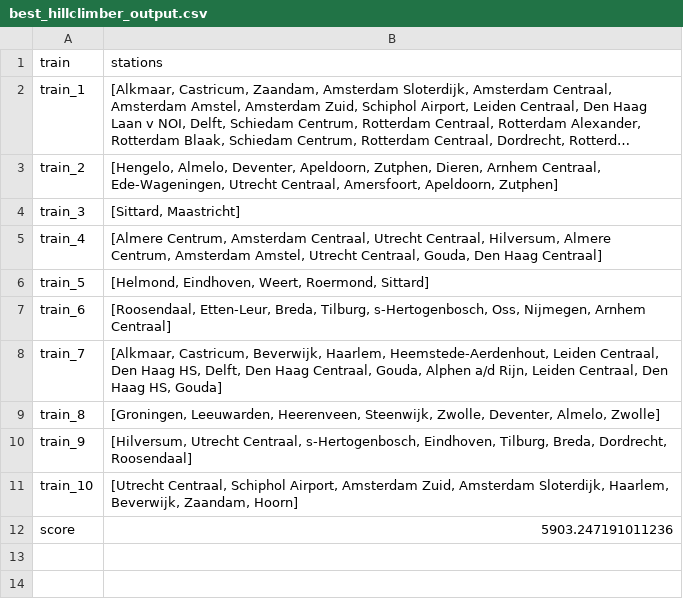
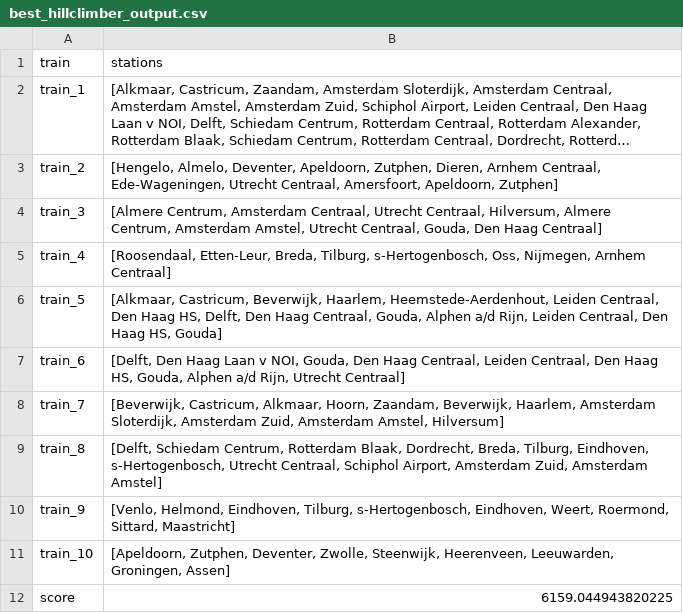
Before and after one commit to mootjeUva/TeamEctrie, a CSV file: results/best_hillclimber_output.csv, drawn as a sheet; long unchanged cells end in …; the diff names each change by its address in the sheet, - before the commit and + after, or states it on an @@ line.

```diff
--- a/results/best_hillclimber_output.csv
+++ b/results/best_hillclimber_output.csv
-B4 (stations): [Sittard, Maastricht]
+B4 (stations): [Almere Centrum, Amsterdam Centraal, Utrecht Centraal, Hilversum, Almere Centrum, Amsterdam Amstel, Utrecht Centraal, Gouda, Den Haag Centraal]
-B5 (stations): [Almere Centrum, Amsterdam Centraal, Utrecht Centraal, Hilversum, Almere Centrum, Amsterdam Amstel, Utrecht Centraal, Gouda, Den Haag Centraal]
+B5 (stations): [Roosendaal, Etten-Leur, Breda, Tilburg, s-Hertogenbosch, Oss, Nijmegen, Arnhem Centraal]
-B6 (stations): [Helmond, Eindhoven, Weert, Roermond, Sittard]
+B6 (stations): [Alkmaar, Castricum, Beverwijk, Haarlem, Heemstede-Aerdenhout, Leiden Centraal, Den Haag HS, Delft, Den Haag Centraal, Gouda, Alphen a/d Rijn, Leiden Centraal, Den Haag HS, Gouda]
-B7 (stations): [Roosendaal, Etten-Leur, Breda, Tilburg, s-Hertogenbosch, Oss, Nijmegen, Arnhem Centraal]
+B7 (stations): [Delft, Den Haag Laan v NOI, Gouda, Den Haag Centraal, Leiden Centraal, Den Haag HS, Gouda, Alphen a/d Rijn, Utrecht Centraal]
-B8 (stations): [Alkmaar, Castricum, Beverwijk, Haarlem, Heemstede-Aerdenhout, Leiden Centraal, Den Haag HS, Delft, Den Haag Centraal, Gouda, Alphen a/d Rijn, Leiden Centraal, Den Haag HS, Gouda]
+B8 (stations): [Beverwijk, Castricum, Alkmaar, Hoorn, Zaandam, Beverwijk, Haarlem, Amsterdam Sloterdijk, Amsterdam Zuid, Amsterdam Amstel, Hilversum]
-B9 (stations): [Groningen, Leeuwarden, Heerenveen, Steenwijk, Zwolle, Deventer, Almelo, Zwolle]
+B9 (stations): [Delft, Schiedam Centrum, Rotterdam Blaak, Dordrecht, Breda, Tilburg, Eindhoven, s-Hertogenbosch, Utrecht Centraal, Schiphol Airport, Amsterdam Zuid, Amsterdam Amstel]
-B10 (stations): [Hilversum, Utrecht Centraal, s-Hertogenbosch, Eindhoven, Tilburg, Breda, Dordrecht, Roosendaal]
+B10 (stations): [Venlo, Helmond, Eindhoven, Tilburg, s-Hertogenbosch, Eindhoven, Weert, Roermond, Sittard, Maastricht]
-B11 (stations): [Utrecht Centraal, Schiphol Airport, Amsterdam Zuid, Amsterdam Sloterdijk, Haarlem, Beverwijk, Zaandam, Hoorn]
+B11 (stations): [Apeldoorn, Zutphen, Deventer, Zwolle, Steenwijk, Heerenveen, Leeuwarden, Groningen, Assen]
-B12 (stations): 5903.247191011236
+B12 (stations): 6159.044943820225
```
Also changed, not shown: output.csv, results/best_greedy_output.csv, 13 other files.
